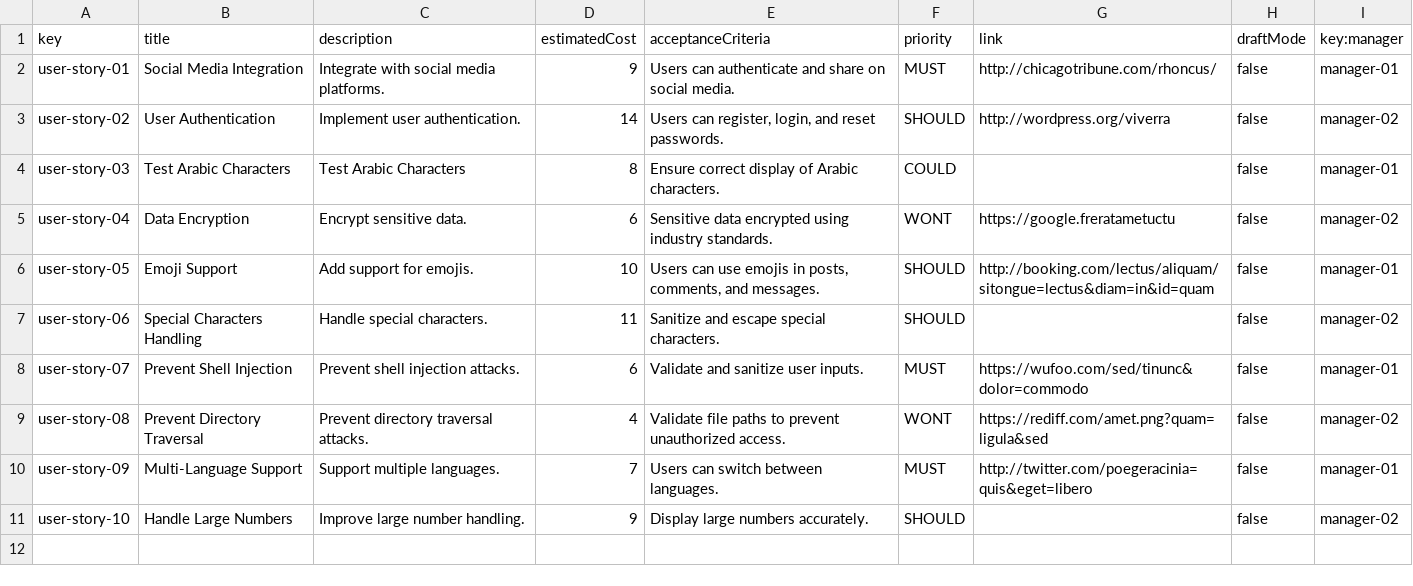
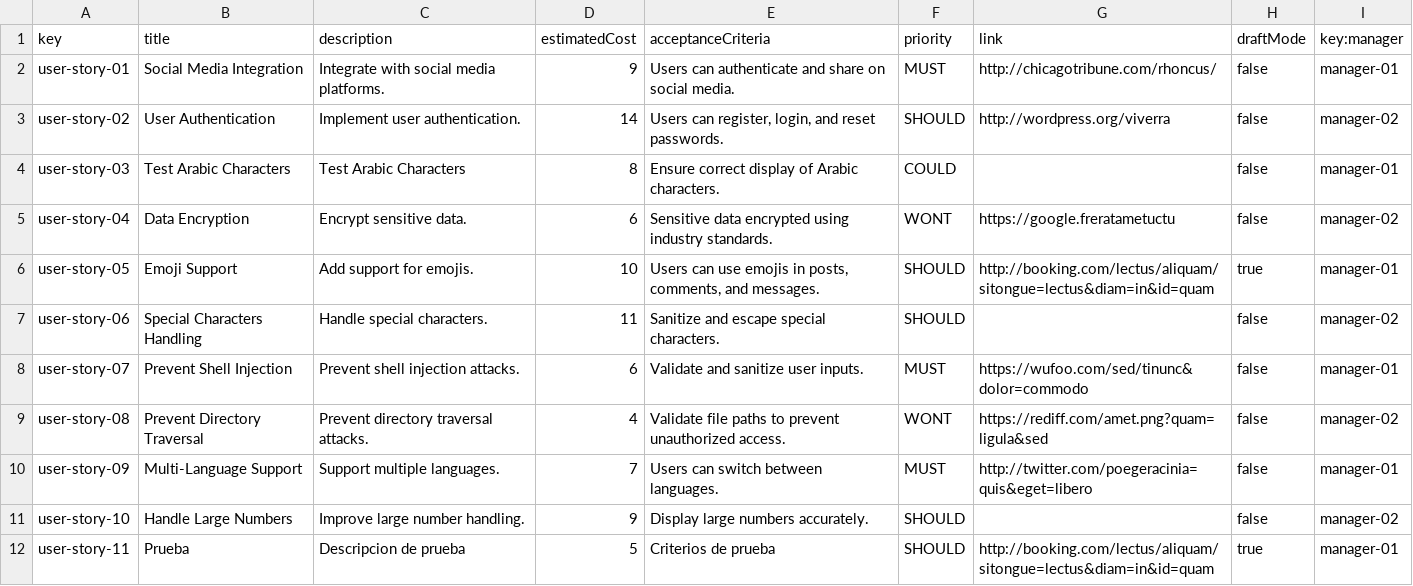
Before and after one commit to lucantdel/Acme-SF, a CSV file: src/main/webapp/WEB-INF/resources/sample-data/user-story.csv, drawn as a sheet.

Commit message:
feat: create and delete user stories (unfinished)

```diff
--- a/src/main/webapp/WEB-INF/resources/sample-data/user-story.csv
+++ b/src/main/webapp/WEB-INF/resources/sample-data/user-story.csv
@@ -5,3 +5,3 @@ user-story-03,Test Arabic Characters,"Test Arabic Characters",8,"Ensure correct
 user-story-04,Data Encryption,"Encrypt sensitive data.",6,"Sensitive data encrypted using industry standards.",WONT,https://google.freratametuctu,false,manager-02
-user-story-05,Emoji Support,"Add support for emojis.",10,"Users can use emojis in posts, comments, and messages.",SHOULD,http://booking.com/lectus/aliquam/sitongue=lectus&diam=in&id=quam,false,manager-01
+user-story-05,Emoji Support,"Add support for emojis.",10,"Users can use emojis in posts, comments, and messages.",SHOULD,http://booking.com/lectus/aliquam/sitongue=lectus&diam=in&id=quam,true,manager-01
 user-story-06,Special Characters Handling,"Handle special characters.",11,"Sanitize and escape special characters.",SHOULD,,false,manager-02
@@ -11 +11,2 @@ user-story-09,Multi-Language Support,"Support multiple languages.",7,"Users can
 user-story-10,Handle Large Numbers,"Improve large number handling.",9,"Display large numbers accurately.",SHOULD,,false,manager-02
+user-story-11,Prueba,"Descripcion de prueba",5,"Criterios de prueba",SHOULD,http://booking.com/lectus/aliquam/sitongue=lectus&diam=in&id=quam,true,manager-01
```
Also changed, not shown: 12 other files.
